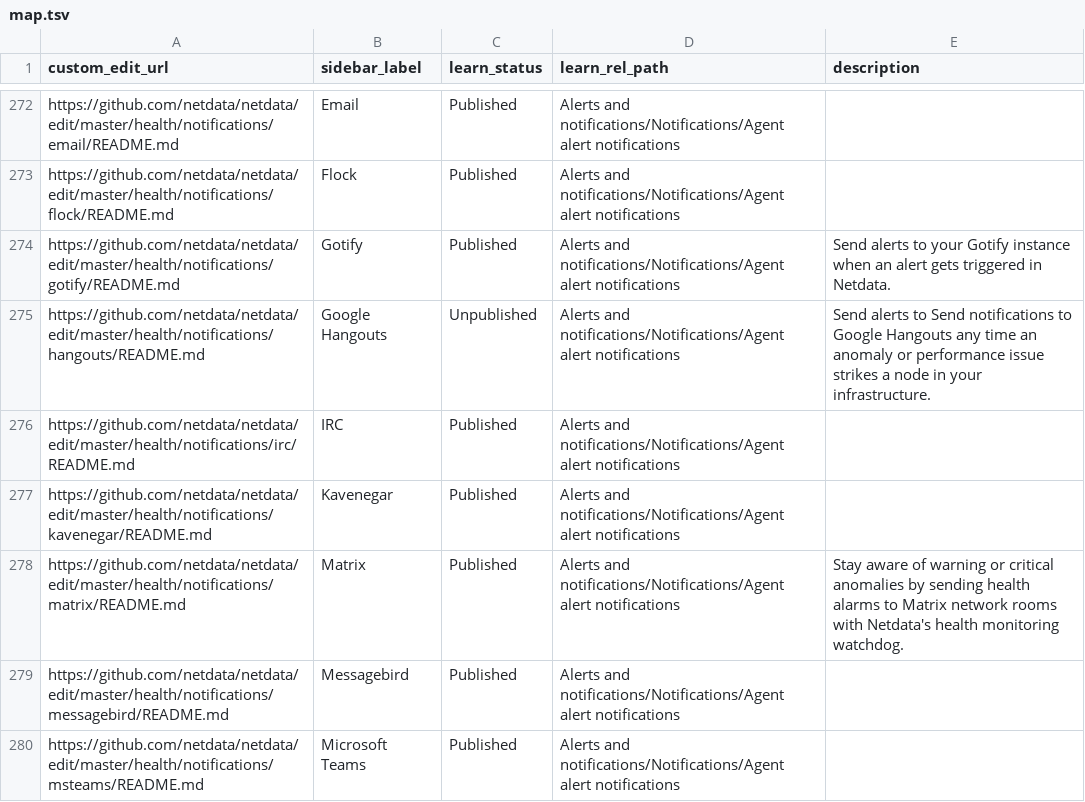
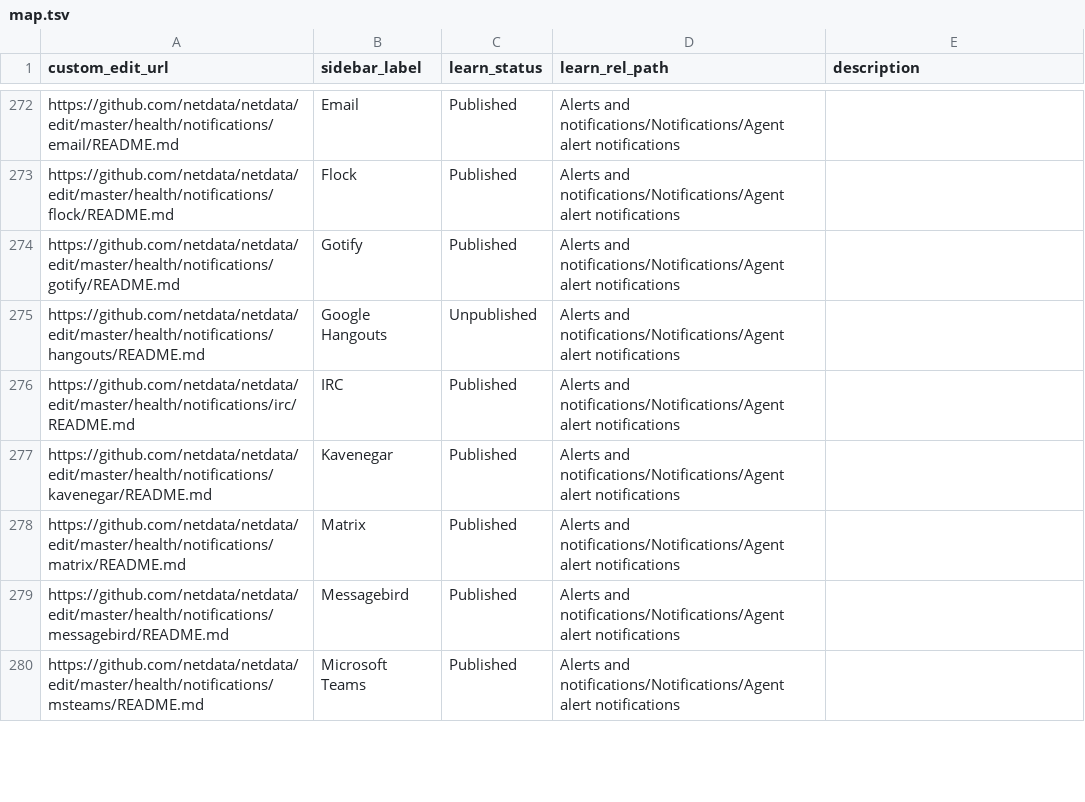
Before and after one commit to netdata/learn, a TSV file: map.tsv, drawn as a sheet; only a part is shown, gaps mark what is left out; the diff covers the shown part only.

Commit message:
remove descriptions from notification methods and unpublish stackpulse

```diff
--- a/map.tsv
+++ b/map.tsv
@@ -273,7 +273,7 @@ https://github.com/netdata/netdata/edit/master/health/notifications/email/README
 https://github.com/netdata/netdata/edit/master/health/notifications/flock/README.md	Flock	Published	Alerts and notifications/Notifications/Agent alert notifications	
-https://github.com/netdata/netdata/edit/master/health/notifications/gotify/README.md	Gotify	Published	Alerts and notifications/Notifications/Agent alert notifications	Send alerts to your Gotify instance when an alert gets triggered in Netdata.
-https://github.com/netdata/netdata/edit/master/health/notifications/hangouts/README.md	Google Hangouts	Unpublished	Alerts and notifications/Notifications/Agent alert notifications	Send alerts to Send notifications to Google Hangouts any time an anomaly or performance issue strikes a node in your infrastructure.
+https://github.com/netdata/netdata/edit/master/health/notifications/gotify/README.md	Gotify	Published	Alerts and notifications/Notifications/Agent alert notifications	
+https://github.com/netdata/netdata/edit/master/health/notifications/hangouts/README.md	Google Hangouts	Unpublished	Alerts and notifications/Notifications/Agent alert notifications	
 https://github.com/netdata/netdata/edit/master/health/notifications/irc/README.md	IRC	Published	Alerts and notifications/Notifications/Agent alert notifications	
 https://github.com/netdata/netdata/edit/master/health/notifications/kavenegar/README.md	Kavenegar	Published	Alerts and notifications/Notifications/Agent alert notifications	
-https://github.com/netdata/netdata/edit/master/health/notifications/matrix/README.md	Matrix	Published	Alerts and notifications/Notifications/Agent alert notifications	Stay aware of warning or critical anomalies by sending health alarms to Matrix network rooms with Netdata's health monitoring watchdog.
+https://github.com/netdata/netdata/edit/master/health/notifications/matrix/README.md	Matrix	Published	Alerts and notifications/Notifications/Agent alert notifications	
 https://github.com/netdata/netdata/edit/master/health/notifications/messagebird/README.md	Messagebird	Published	Alerts and notifications/Notifications/Agent alert notifications	
```
Also changed, not shown: 7 edited cells elsewhere in this file.
